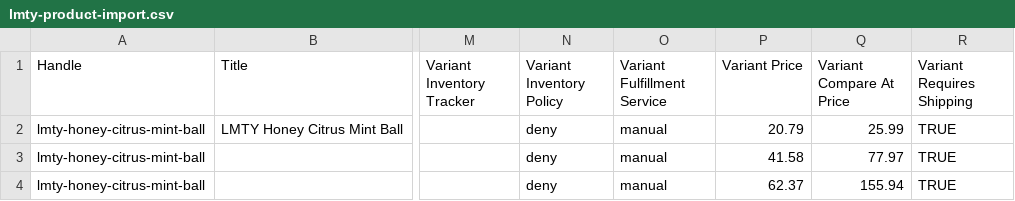
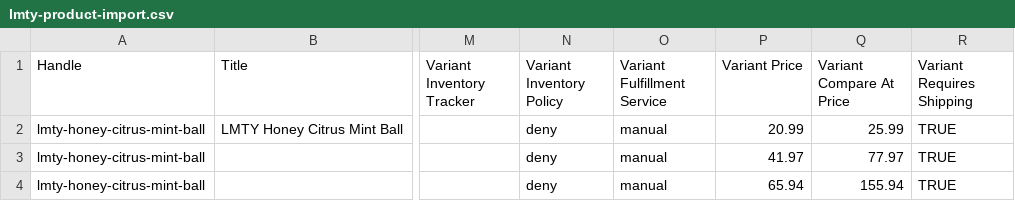
Before and after one commit to Keshav672/lucent-ts, a CSV file: lmty-product-import.csv, drawn as a sheet; only a part is shown, gaps mark what is left out; the diff names each change by its address in the sheet, - before the commit and + after, or states it on an @@ line.

```diff
--- a/lmty-product-import.csv
+++ b/lmty-product-import.csv
-P2 (Variant Price): 20.79
+P2 (Variant Price): 20.99
-P3 (Variant Price): 41.58
+P3 (Variant Price): 41.97
-P4 (Variant Price): 62.37
+P4 (Variant Price): 65.94
```
Also changed, not shown: 4 other files.
